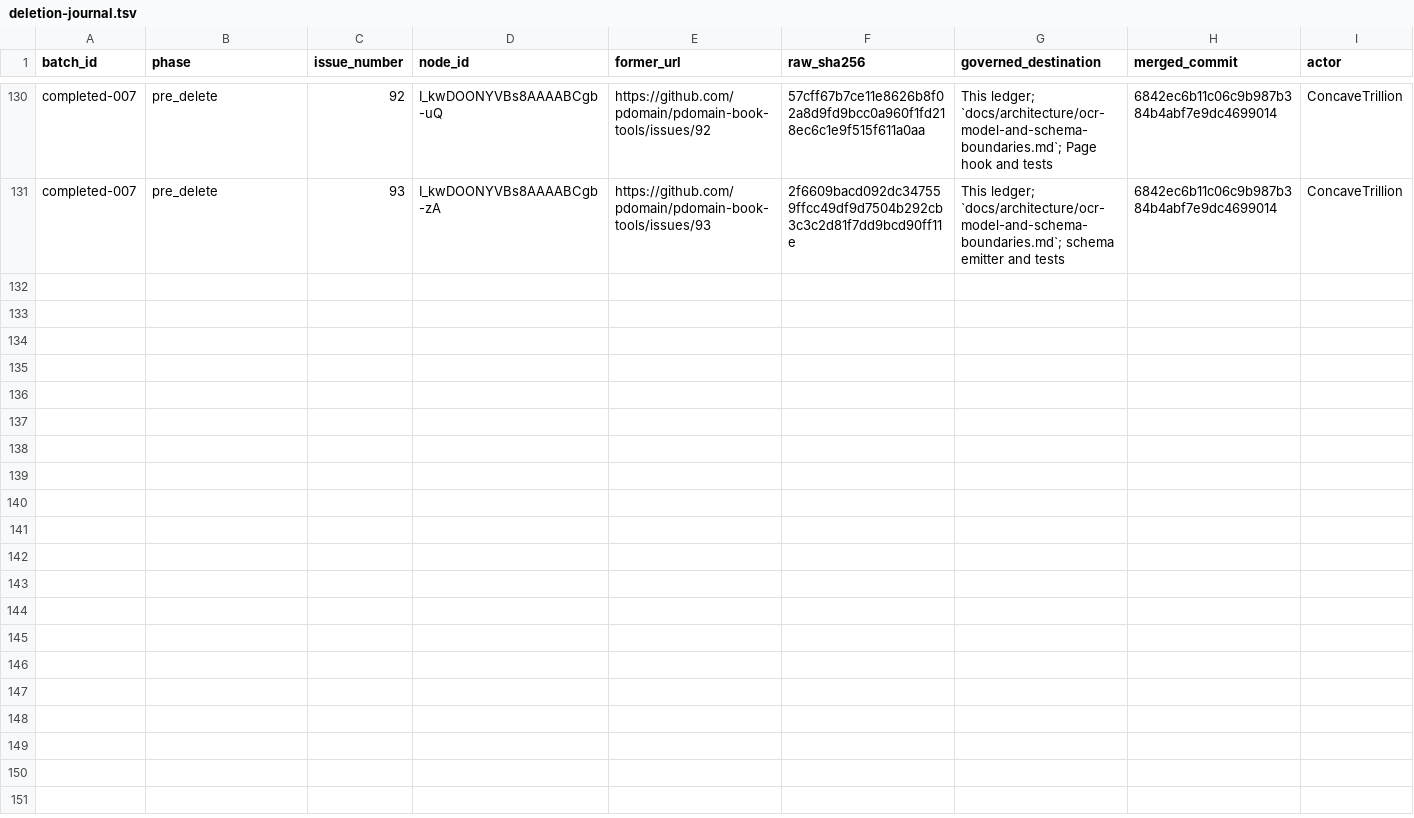
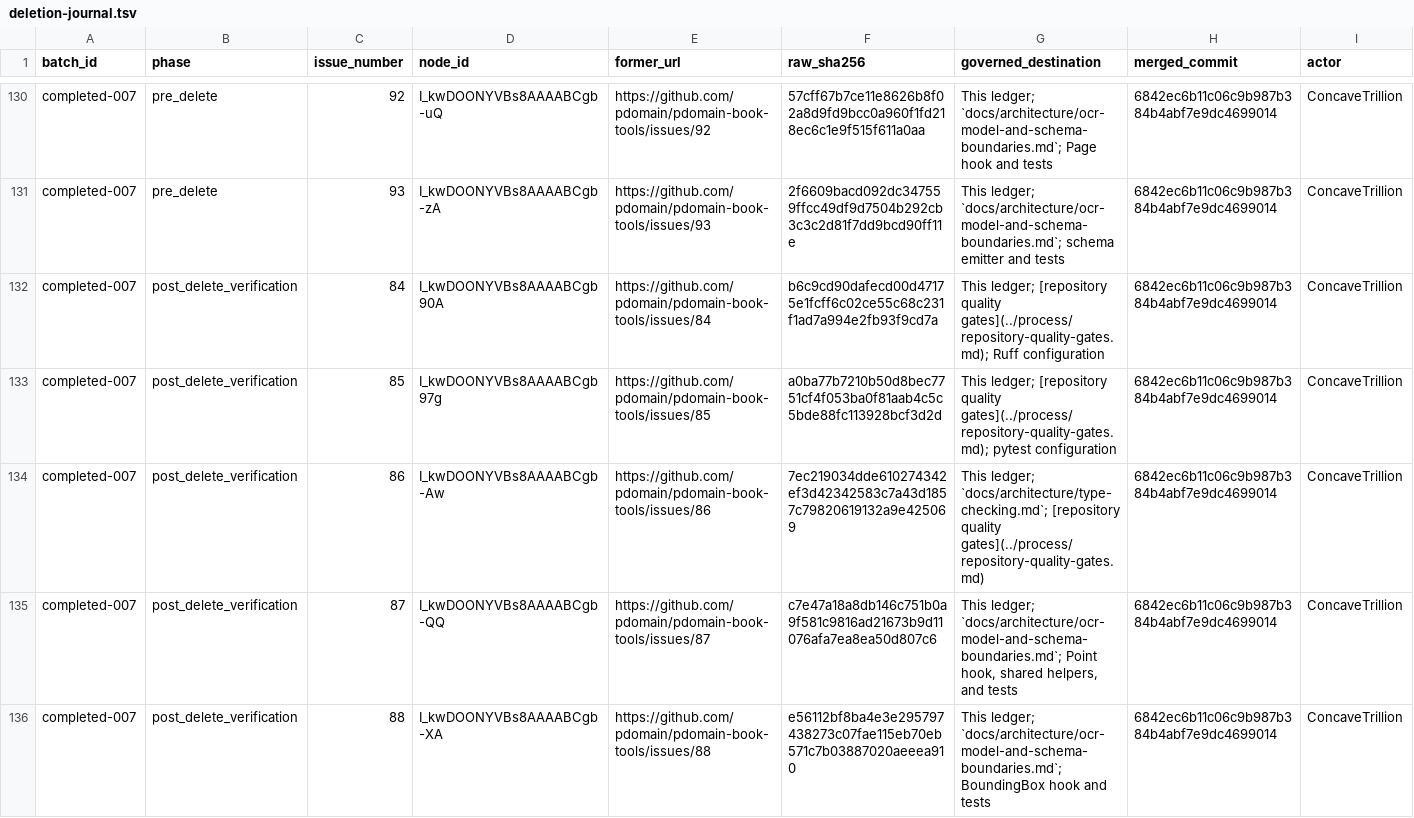
Before and after one commit to pdomain/pdomain-book-tools, a TSV file: migration/github-issues/deletion-journal.tsv, drawn as a sheet; only a part is shown, gaps mark what is left out; rows hold the shown columns only; the diff covers the shown part only; the diff names each change by its address in the sheet, - before the commit and + after, or states it on an @@ line.

Commit message:
docs: verify deleted batch completed-007

```diff
--- a/migration/github-issues/deletion-journal.tsv
+++ b/migration/github-issues/deletion-journal.tsv
+row 132: completed-007 | post_delete_verification | 84 | I_kwDOONYVBs8AAAABCgb90A | https://github.com/pdomain/pdomain-book-tools/issues/84 | b6c9cd90dafecd00d47175e1fcff6c02ce55c68c231f1ad7a994e2fb93f9cd7a | This ledger; [repository quality gates](../process/repository-quality-gates.md); Ruff configuration | 6842ec6b11c06c9b987b384b4abf7e9dc4699014 | ConcaveTrillion
+row 133: completed-007 | post_delete_verification | 85 | I_kwDOONYVBs8AAAABCgb97g | https://github.com/pdomain/pdomain-book-tools/issues/85 | a0ba77b7210b50d8bec7751cf4f053ba0f81aab4c5c5bde88fc113928bcf3d2d | This ledger; [repository quality gates](../process/repository-quality-gates.md); pytest configuration | 6842ec6b11c06c9b987b384b4abf7e9dc4699014 | ConcaveTrillion
+row 134: completed-007 | post_delete_verification | 86 | I_kwDOONYVBs8AAAABCgb-Aw | https://github.com/pdomain/pdomain-book-tools/issues/86 | 7ec219034dde610274342ef3d42342583c7a43d1857c79820619132a9e425069 | This ledger; `docs/architecture/type-checking.md`; [repository quality gates](../process/repository-quality-gates.md) | 6842ec6b11c06c9b987b384b4abf7e9dc4699014 | ConcaveTrillion
+row 135: completed-007 | post_delete_verification | 87 | I_kwDOONYVBs8AAAABCgb-QQ | https://github.com/pdomain/pdomain-book-tools/issues/87 | c7e47a18a8db146c751b0a9f581c9816ad21673b9d11076afa7ea8ea50d807c6 | This ledger; `docs/architecture/ocr-model-and-schema-boundaries.md`; Point hook, shared helpers, and tests | 6842ec6b11c06c9b987b384b4abf7e9dc4699014 | ConcaveTrillion
+row 136: completed-007 | post_delete_verification | 88 | I_kwDOONYVBs8AAAABCgb-XA | https://github.com/pdomain/pdomain-book-tools/issues/88 | e56112bf8ba4e3e295797438273c07fae115eb70eb571c7b03887020aeeea910 | This ledger; `docs/architecture/ocr-model-and-schema-boundaries.md`; BoundingBox hook and tests | 6842ec6b11c06c9b987b384b4abf7e9dc4699014 | ConcaveTrillion
```
Also changed, not shown: 5 added rows elsewhere in this file.
